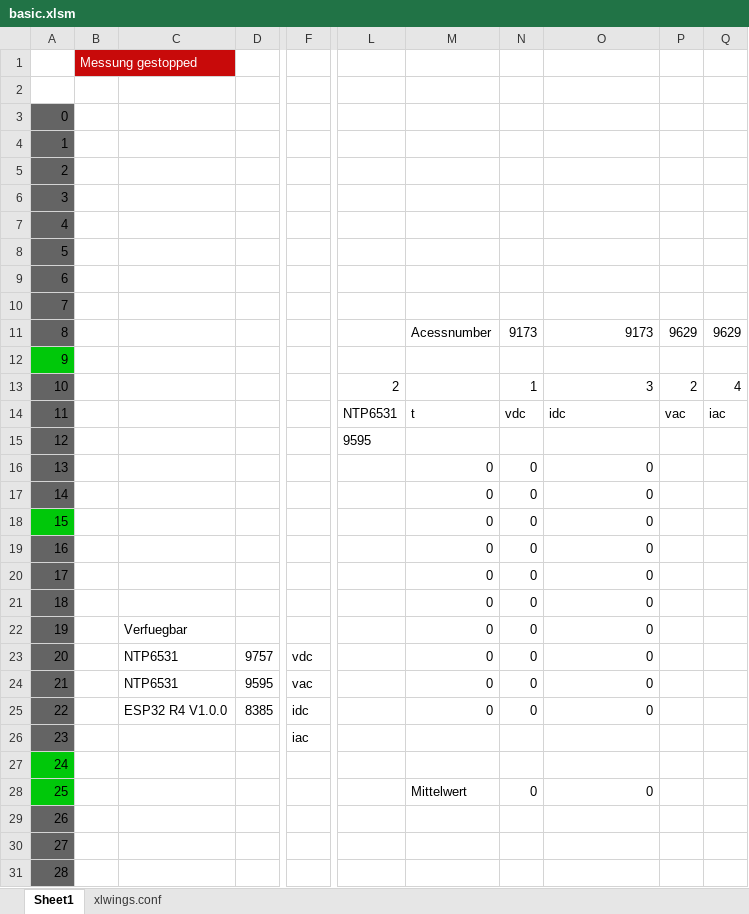
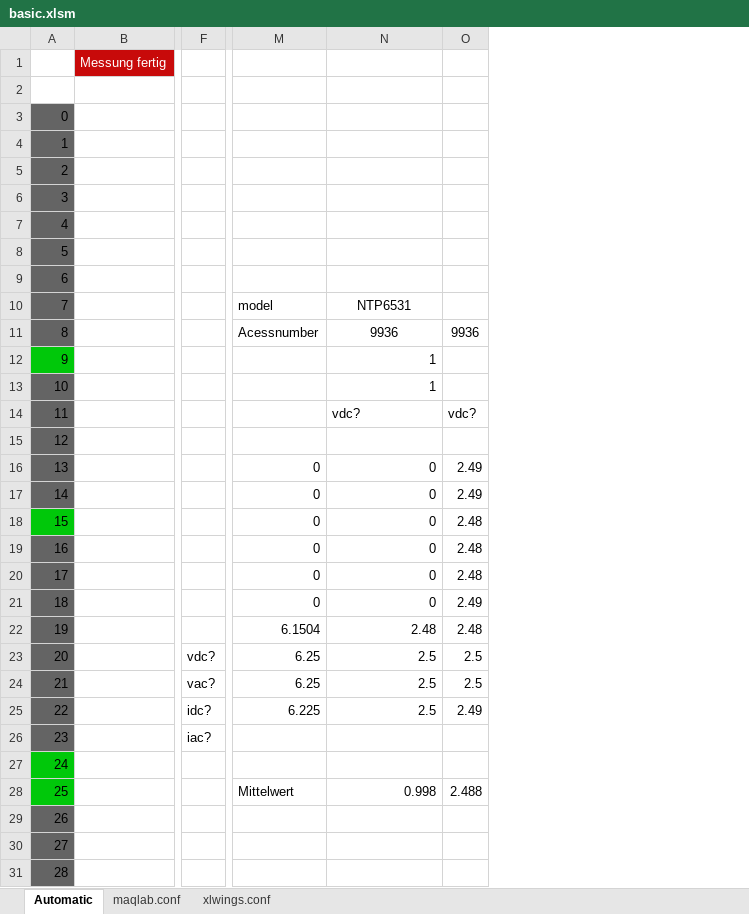
Before and after one commit to fkrenn12/MAQLab, an Excel workbook: Excel/basic.xlsm, sheet Automatic, drawn as a sheet; only a part is shown, gaps mark what is left out; values as stored, in another font and other column widths than the file's, no borders; charts and pictures not drawn; removed rows and columns are numbered as before the commit, all else as after; the diff covers the shown part only; the diff names each change by its address in the sheet, - before the commit and + after, or states it on an @@ line.

```diff
--- a/Excel/basic.xlsm (sheet Automatic)
+++ b/Excel/basic.xlsm (sheet Automatic)
-sheet tab: Sheet1
+sheet tab: Automatic
+sheet tab: maqlab.conf
-column B, row 1: Messung gestopped
-column C, rows 22-25: Verfuegbar | NTP6531 | NTP6531 | ESP32 R4 V1.0.0
-column D, rows 23-25: 9757 | 9595 | 8385
+column B, row 1: Messung fertig
-column F, rows 23-26: vdc | vac | idc | iac
+column F, rows 23-26: vdc? | vac? | idc? | iac?
-column L, rows 13-15: 2 | NTP6531 | 9595
-column N, rows 11-28: 9173 |  | 1 | vdc |  | 0 | 0 | 0 | 0 | 0 | 0 | 0 | 0 | 0 | 0 |  |  | 0
-column P, rows 11-14: 9629 |  | 2 | vac
-column Q, rows 11-14: 9629 |  | 4 | iac
+column O, rows 11-28: 9936 |  |  | vdc? |  | 2.49 | 2.49 | 2.48 | 2.48 | 2.48 | 2.49 | 2.48 | 2.5 | 2.5 | 2.49 |  |  | 2.488
-M10: (empty)
+M10: model
-N10: (empty)
+N10: NTP6531
-N11: 9173
+N11: 9936
-N11 alignment: right
+N11 alignment: center
-N12: (empty)
+N12: 1
-N13: 3
+N13: 1
-M14: t
+M14: (empty)
-N14: idc
+N14: vdc?
-M22: 0
+M22: 6.1504
-N22: 0
+N22: 2.48
-M23:M24: 0
+M23:M24: 6.25
-N23:N25: 0
+N23:N25: 2.5
-M25: 0
+M25: 6.225
-N28: 0
+N28: 0.998
```
Also changed, not shown: 3 added columns and 4 edited cells elsewhere in this sheet, sheet xlwings.conf, charts or pictures, 3 other files.
